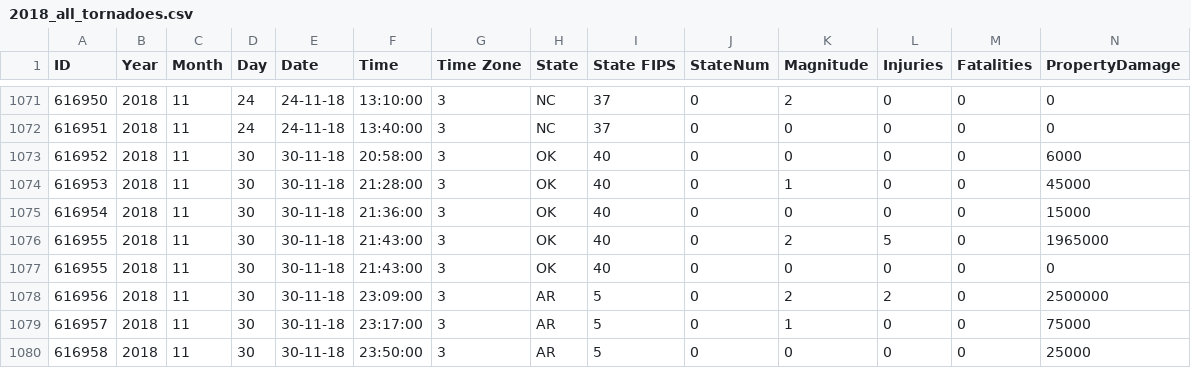
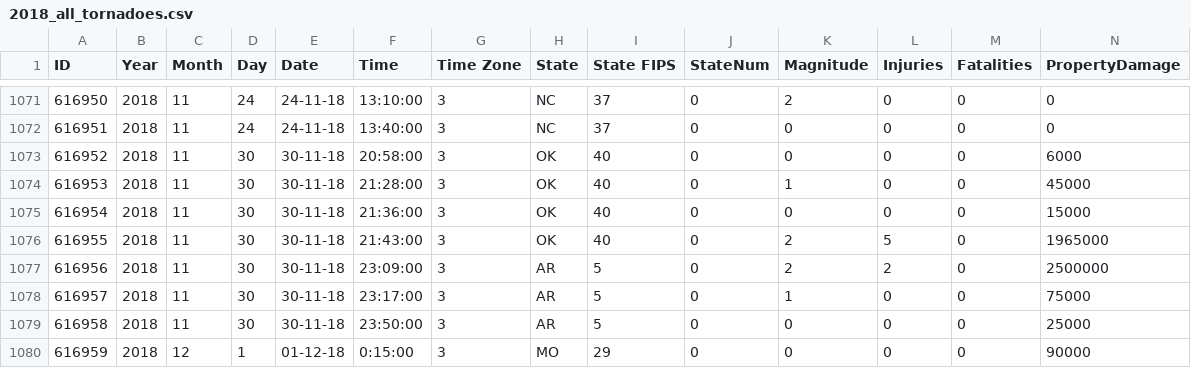
Before and after one commit to ManojP19/FIT3179, a CSV file: data/2018_all_tornadoes.csv, drawn as a sheet; only a part is shown, gaps mark what is left out; the shorter side is filled out with more unchanged rows; rows hold the shown columns only; the diff names each change by its address in the sheet, - before the commit and + after, or states it on an @@ line.

Commit message:
Update 2018_all_tornadoes.csv
removed data with wrong lat and long position. was in line 1077

```diff
--- a/data/2018_all_tornadoes.csv
+++ b/data/2018_all_tornadoes.csv
-row 1077: 616955 | 2018 | 11 | 30 | 30-11-18 | 21:43:00 | 3 | OK | 40 | 0 | 0 | 0 | 0 | 0
```
